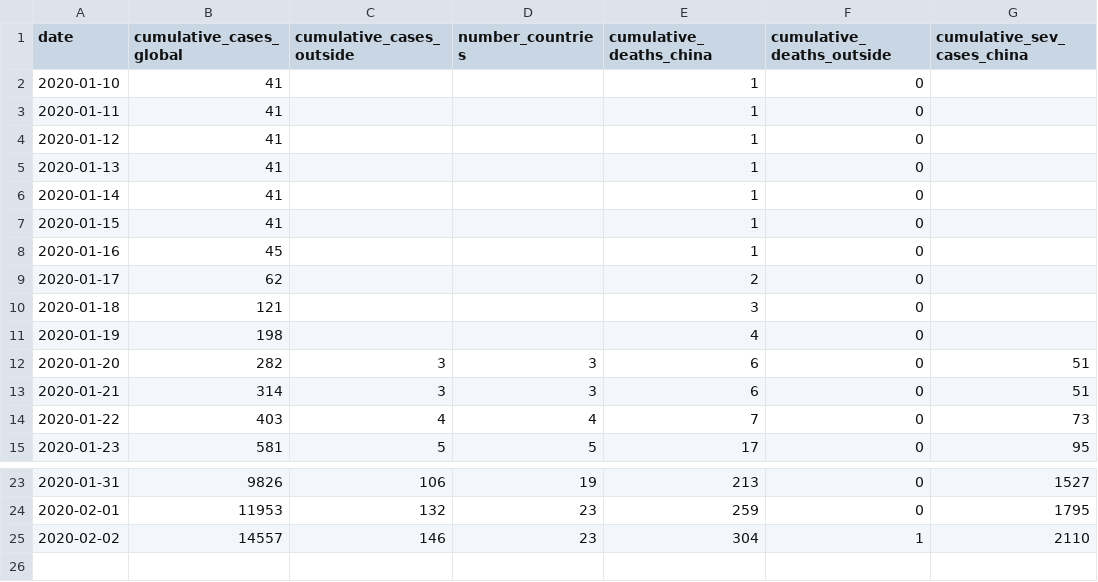
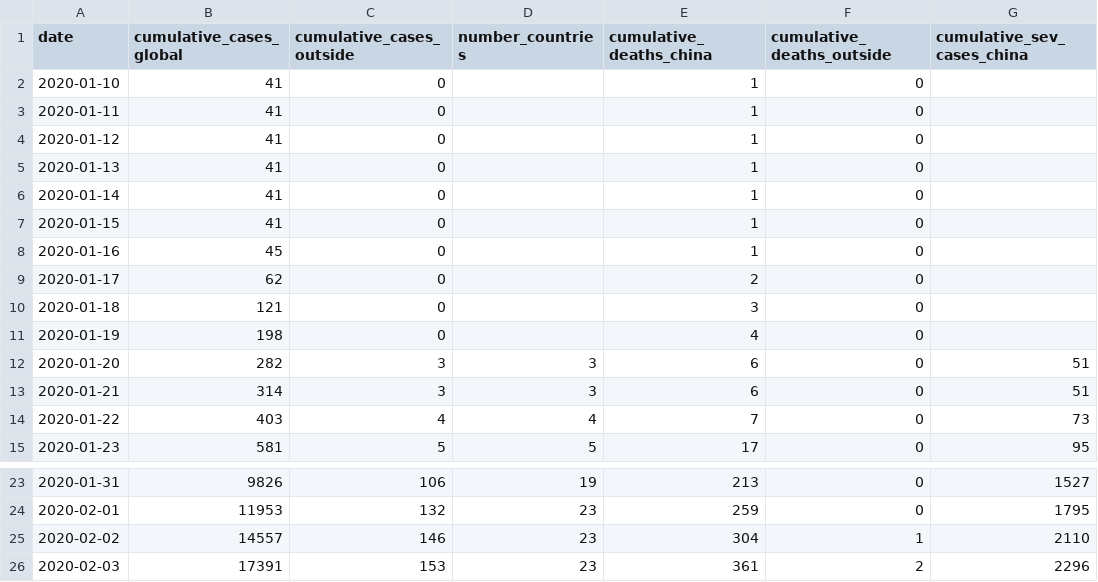
Before and after one commit to thimotei/CFR_calculation, a CSV file: data/case_death_data_WHO.csv, drawn as a sheet; only a part is shown, gaps mark what is left out.

Commit message:
Update to run on international data

```diff
--- a/data/case_death_data_WHO.csv
+++ b/data/case_death_data_WHO.csv
@@ -1,12 +1,12 @@
 date,cumulative_cases_global,cumulative_cases_outside,number_countries,cumulative_deaths_china,cumulative_deaths_outside,cumulative_sev_cases_china
-2020-01-10,41,,,1,0,
-2020-01-11,41,,,1,0,
-2020-01-12,41,,,1,0,
-2020-01-13,41,,,1,0,
-2020-01-14,41,,,1,0,
-2020-01-15,41,,,1,0,
-2020-01-16,45,,,1,0,
-2020-01-17,62,,,2,0,
-2020-01-18,121,,,3,0,
-2020-01-19,198,,,4,0,
+2020-01-10,41,0,,1,0,
+2020-01-11,41,0,,1,0,
+2020-01-12,41,0,,1,0,
+2020-01-13,41,0,,1,0,
+2020-01-14,41,0,,1,0,
+2020-01-15,41,0,,1,0,
+2020-01-16,45,0,,1,0,
+2020-01-17,62,0,,2,0,
+2020-01-18,121,0,,3,0,
+2020-01-19,198,0,,4,0,
 2020-01-20,282,3,3,6,0,51
@@ -25 +25,2 @@ date,cumulative_cases_global,cumulative_cases_outside,number_countries,cumulativ
 2020-02-02,14557,146,23,304,1,2110
+2020-02-03,17391,153,23,361,2,2296
```
Also changed, not shown: 5 other files.
